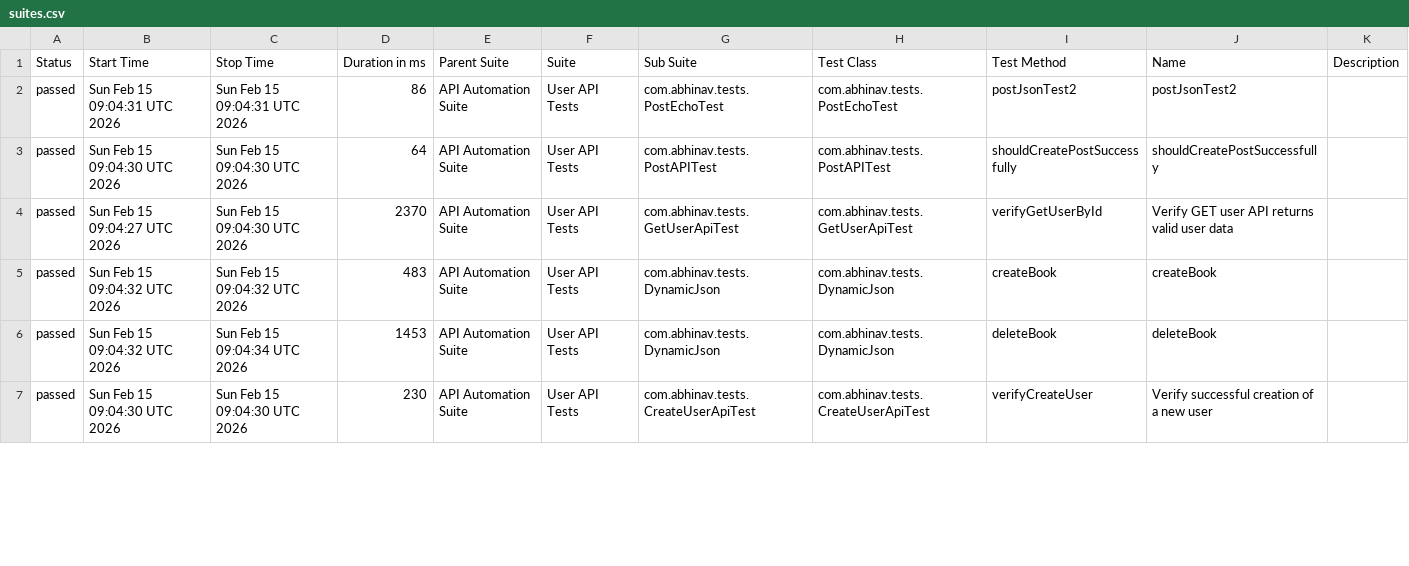
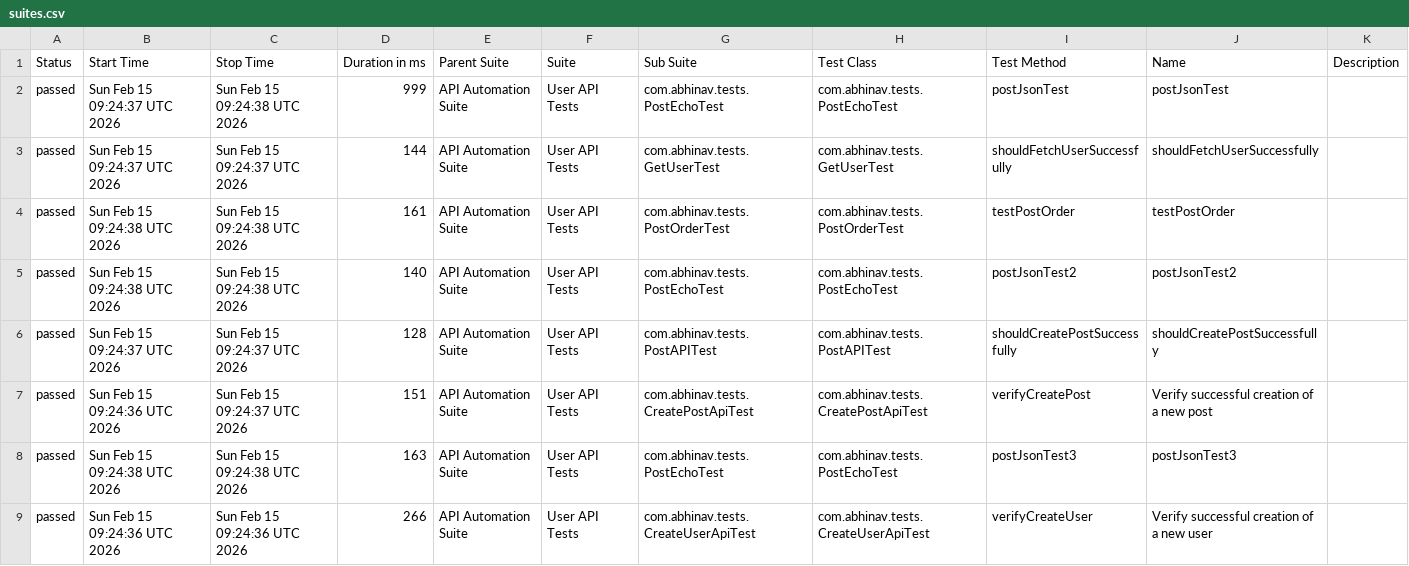
Before and after one commit to abhi9avx/modular-api-automation-framework, a CSV file: data/suites.csv, drawn as a sheet; only a part is shown; the diff covers the shown part only.

```diff
--- a/data/suites.csv
+++ b/data/suites.csv
@@ -1,7 +1,9 @@
 "Status","Start Time","Stop Time","Duration in ms","Parent Suite","Suite","Sub Suite","Test Class","Test Method","Name","Description"
-"passed","Sun Feb 15 09:04:31 UTC 2026","Sun Feb 15 09:04:31 UTC 2026","86","API Automation Suite","User API Tests","com.abhinav.tests.PostEchoTest","com.abhinav.tests.PostEchoTest","postJsonTest2","postJsonTest2",""
-"passed","Sun Feb 15 09:04:30 UTC 2026","Sun Feb 15 09:04:30 UTC 2026","64","API Automation Suite","User API Tests","com.abhinav.tests.PostAPITest","com.abhinav.tests.PostAPITest","shouldCreatePostSuccessfully","shouldCreatePostSuccessfully",""
-"passed","Sun Feb 15 09:04:27 UTC 2026","Sun Feb 15 09:04:30 UTC 2026","2370","API Automation Suite","User API Tests","com.abhinav.tests.GetUserApiTest","com.abhinav.tests.GetUserApiTest","verifyGetUserById","Verify GET user API returns valid user data",""
-"passed","Sun Feb 15 09:04:32 UTC 2026","Sun Feb 15 09:04:32 UTC 2026","483","API Automation Suite","User API Tests","com.abhinav.tests.DynamicJson","com.abhinav.tests.DynamicJson","createBook","createBook",""
-"passed","Sun Feb 15 09:04:32 UTC 2026","Sun Feb 15 09:04:34 UTC 2026","1453","API Automation Suite","User API Tests","com.abhinav.tests.DynamicJson","com.abhinav.tests.DynamicJson","deleteBook","deleteBook",""
-"passed","Sun Feb 15 09:04:30 UTC 2026","Sun Feb 15 09:04:30 UTC 2026","230","API Automation Suite","User API Tests","com.abhinav.tests.CreateUserApiTest","com.abhinav.tests.CreateUserApiTest","verifyCreateUser","Verify successful creation of a new user",""
+"passed","Sun Feb 15 09:24:37 UTC 2026","Sun Feb 15 09:24:38 UTC 2026","999","API Automation Suite","User API Tests","com.abhinav.tests.PostEchoTest","com.abhinav.tests.PostEchoTest","postJsonTest","postJsonTest",""
+"passed","Sun Feb 15 09:24:37 UTC 2026","Sun Feb 15 09:24:37 UTC 2026","144","API Automation Suite","User API Tests","com.abhinav.tests.GetUserTest","com.abhinav.tests.GetUserTest","shouldFetchUserSuccessfully","shouldFetchUserSuccessfully",""
+"passed","Sun Feb 15 09:24:38 UTC 2026","Sun Feb 15 09:24:38 UTC 2026","161","API Automation Suite","User API Tests","com.abhinav.tests.PostOrderTest","com.abhinav.tests.PostOrderTest","testPostOrder","testPostOrder",""
+"passed","Sun Feb 15 09:24:38 UTC 2026","Sun Feb 15 09:24:38 UTC 2026","140","API Automation Suite","User API Tests","com.abhinav.tests.PostEchoTest","com.abhinav.tests.PostEchoTest","postJsonTest2","postJsonTest2",""
+"passed","Sun Feb 15 09:24:37 UTC 2026","Sun Feb 15 09:24:37 UTC 2026","128","API Automation Suite","User API Tests","com.abhinav.tests.PostAPITest","com.abhinav.tests.PostAPITest","shouldCreatePostSuccessfully","shouldCreatePostSuccessfully",""
+"passed","Sun Feb 15 09:24:36 UTC 2026","Sun Feb 15 09:24:37 UTC 2026","151","API Automation Suite","User API Tests","com.abhinav.tests.CreatePostApiTest","com.abhinav.tests.CreatePostApiTest","verifyCreatePost","Verify successful creation of a new post",""
+"passed","Sun Feb 15 09:24:38 UTC 2026","Sun Feb 15 09:24:38 UTC 2026","163","API Automation Suite","User API Tests","com.abhinav.tests.PostEchoTest","com.abhinav.tests.PostEchoTest","postJsonTest3","postJsonTest3",""
+"passed","Sun Feb 15 09:24:36 UTC 2026","Sun Feb 15 09:24:36 UTC 2026","266","API Automation Suite","User API Tests","com.abhinav.tests.CreateUserApiTest","com.abhinav.tests.CreateUserApiTest","verifyCreateUser","Verify successful creation of a new user",""
```
Also changed, not shown: 1 removed row and 31 edited cells elsewhere in this file, data/behaviors.csv, 45 other files.
